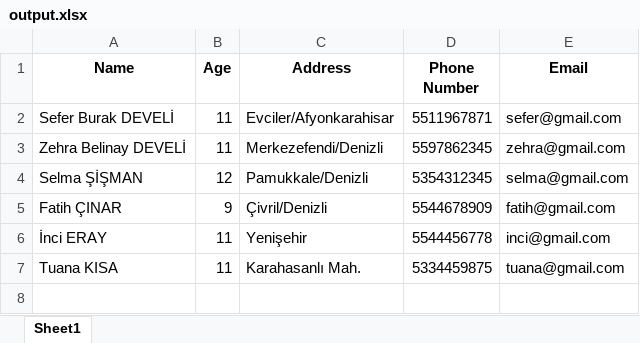
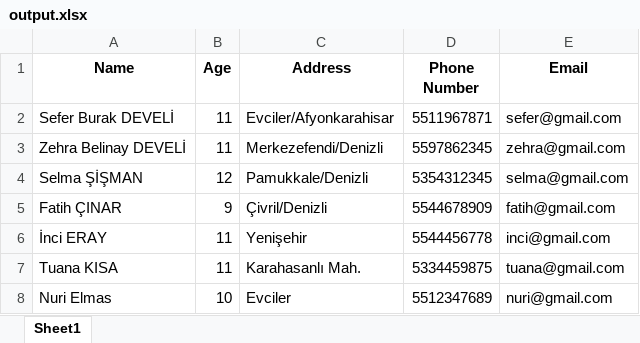
Before and after one commit to muratdeveli03/Python-Projects, an Excel workbook: Data_Management/output.xlsx, sheet Sheet1, drawn as a sheet; values as stored, in another font and other column widths than the file's, no borders; the diff names each change by its address in the sheet, - before the commit and + after, or states it on an @@ line.

```diff
--- a/Data_Management/output.xlsx (sheet Sheet1)
+++ b/Data_Management/output.xlsx (sheet Sheet1)
+row 8: Nuri Elmas | 10 | Evciler | 5512347689 | nuri@gmail.com
```
